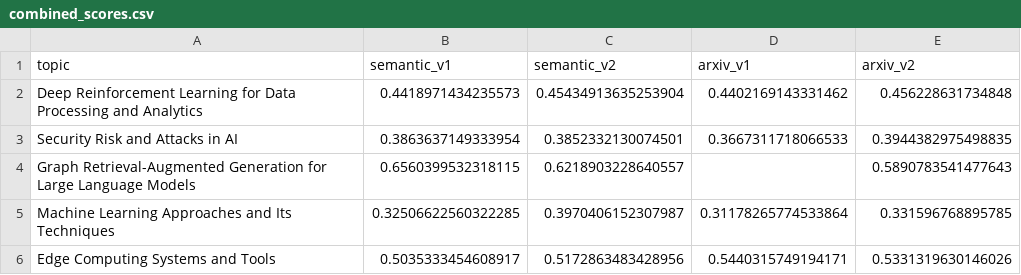
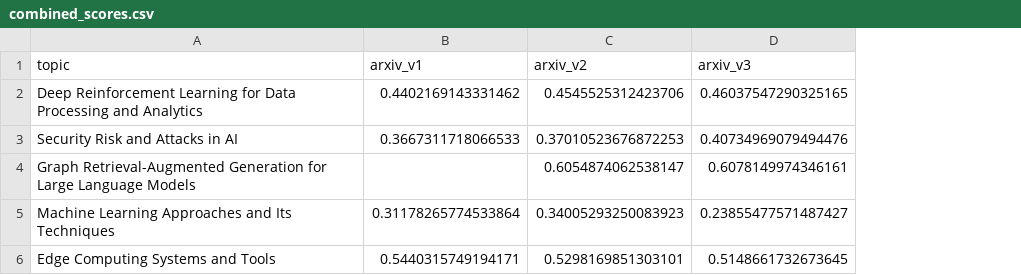
Before and after one commit to ZyeG/QuickLit, a CSV file: backend/eval/query_eval/results/combined_scores.csv, drawn as a sheet; removed rows and columns are numbered as before the commit, all else as after; the diff names each change by its address in the sheet, - before the commit and + after, or states it on an @@ line.

Commit message:
tried new query prompt (arxiv_v3), updated eval, compare_results accordingly

```diff
--- a/backend/eval/query_eval/results/combined_scores.csv
+++ b/backend/eval/query_eval/results/combined_scores.csv
-column B (semantic_v1), rows 2-6: 0.4418971434235573 | 0.3863637149333954 | 0.6560399532318115 | 0.32506622560322285 | 0.5035333454608917
-column C (semantic_v2), rows 2-6: 0.45434913635253904 | 0.3852332130074501 | 0.6218903228640557 | 0.3970406152307987 | 0.5172863483428956
+column D (arxiv_v3), rows 2-6: 0.46037547290325165 | 0.40734969079494476 | 0.6078149974346161 | 0.23855477571487427 | 0.5148661732673645
-C2 (arxiv_v2): 0.456228631734848
+C2 (arxiv_v2): 0.4545525312423706
-C3 (arxiv_v2): 0.3944382975498835
+C3 (arxiv_v2): 0.37010523676872253
-C4 (arxiv_v2): 0.5890783541477643
+C4 (arxiv_v2): 0.6054874062538147
-C5 (arxiv_v2): 0.331596768895785
+C5 (arxiv_v2): 0.34005293250083923
-C6 (arxiv_v2): 0.5331319630146026
+C6 (arxiv_v2): 0.5298169851303101
```
Also changed, not shown: 5 other files.
